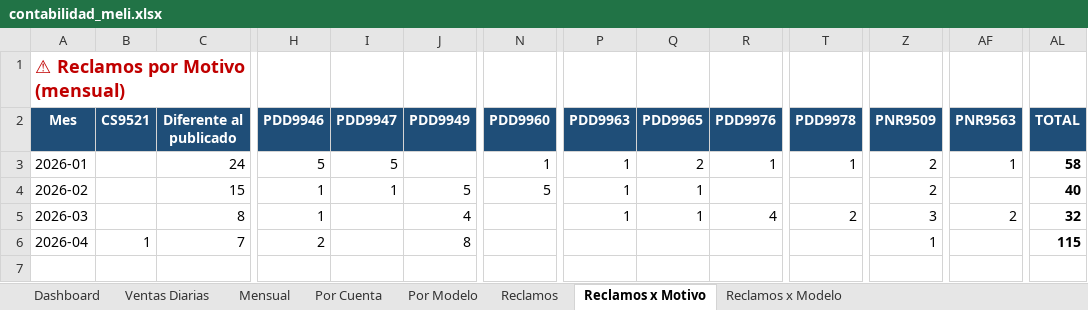
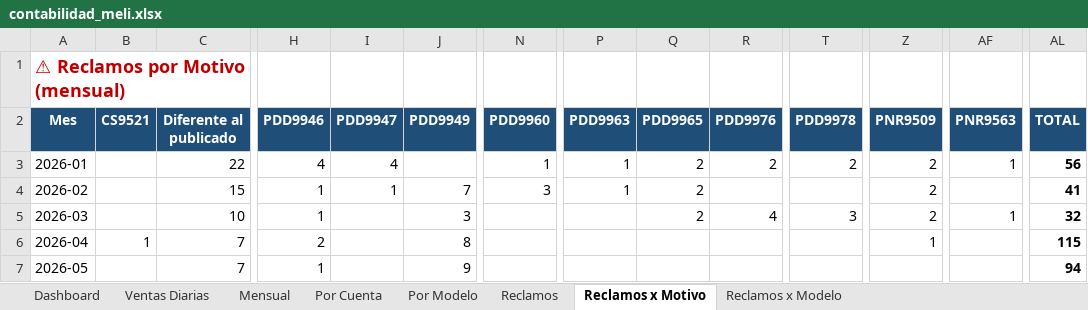
Before and after one commit to kxmwnzbzhn-spec/meli-autoresponder, an Excel workbook: contabilidad_meli.xlsx, sheet Reclamos x Motivo, drawn as a sheet; only a part is shown, gaps mark what is left out; values as stored, in another font and other column widths than the file's, no borders; rows hold the shown columns only; the diff names each change by its address in the sheet, - before the commit and + after, or states it on an @@ line.

```diff
--- a/contabilidad_meli.xlsx (sheet Reclamos x Motivo)
+++ b/contabilidad_meli.xlsx (sheet Reclamos x Motivo)
-C3 (Diferente al publicado): 24
+C3 (Diferente al publicado): 22
-H3 (PDD9946): 5
+H3 (PDD9946): 4
-I3 (PDD9947): 5
+I3 (PDD9947): 4
-R3 (PDD9976): 1
+R3 (PDD9976): 2
-T3 (PDD9978): 1
+T3 (PDD9978): 2
-AL3 (TOTAL): 58
+AL3 (TOTAL): 56
-J4 (PDD9949): 5
+J4 (PDD9949): 7
-N4 (PDD9960): 5
+N4 (PDD9960): 3
-Q4:Q5 (PDD9965): 1
+Q4:Q5 (PDD9965): 2
-AL4 (TOTAL): 40
+AL4 (TOTAL): 41
-C5 (Diferente al publicado): 8
+C5 (Diferente al publicado): 10
-J5 (PDD9949): 4
+J5 (PDD9949): 3
-P5 (PDD9963): 1
+P5 (PDD9963): (empty)
-T5 (PDD9978): 2
+T5 (PDD9978): 3
-Z5 (PNR9509): 3
+Z5 (PNR9509): 2
-AF5 (PNR9563): 2
+AF5 (PNR9563): 1
+row 7: 2026-05 |  | 7 | 1 |  | 9 |  |  |  |  |  |  |  | 94
```
Also changed, not shown: sheet Reclamos, sheet Ventas Diarias, sheet Por Modelo, sheet Dashboard, sheet Por Cuenta, sheet Mensual, 1 more sheet.
